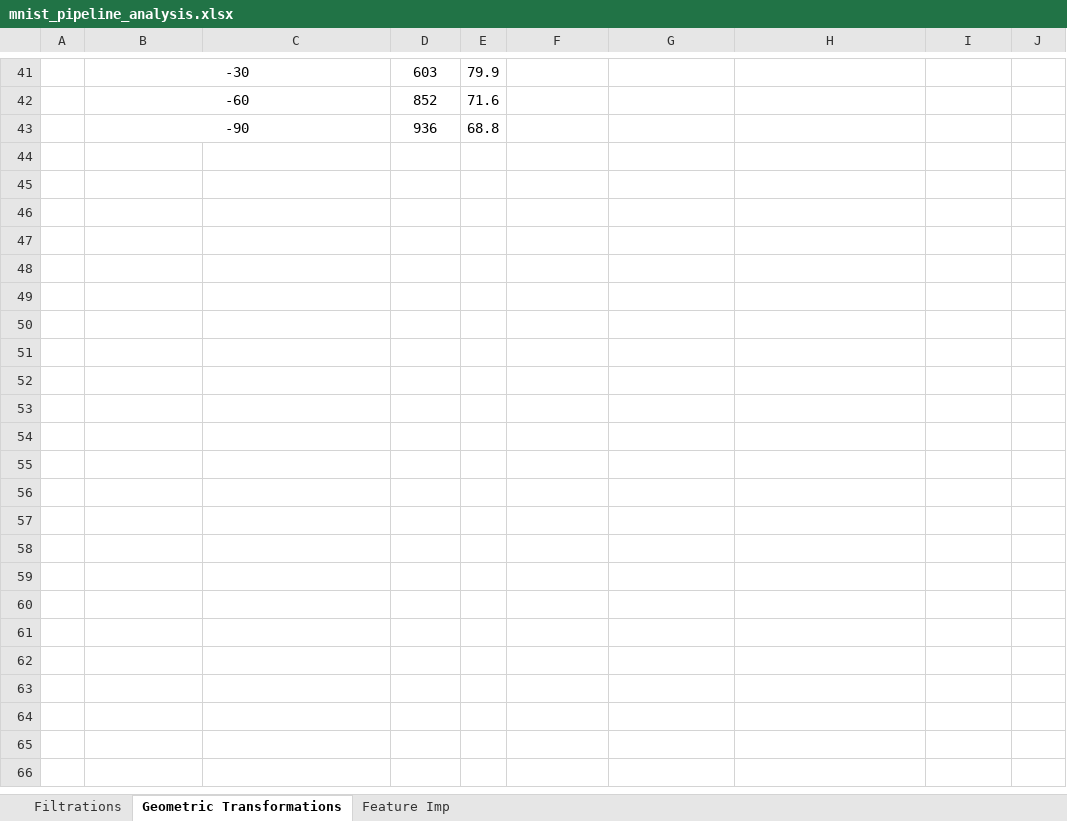
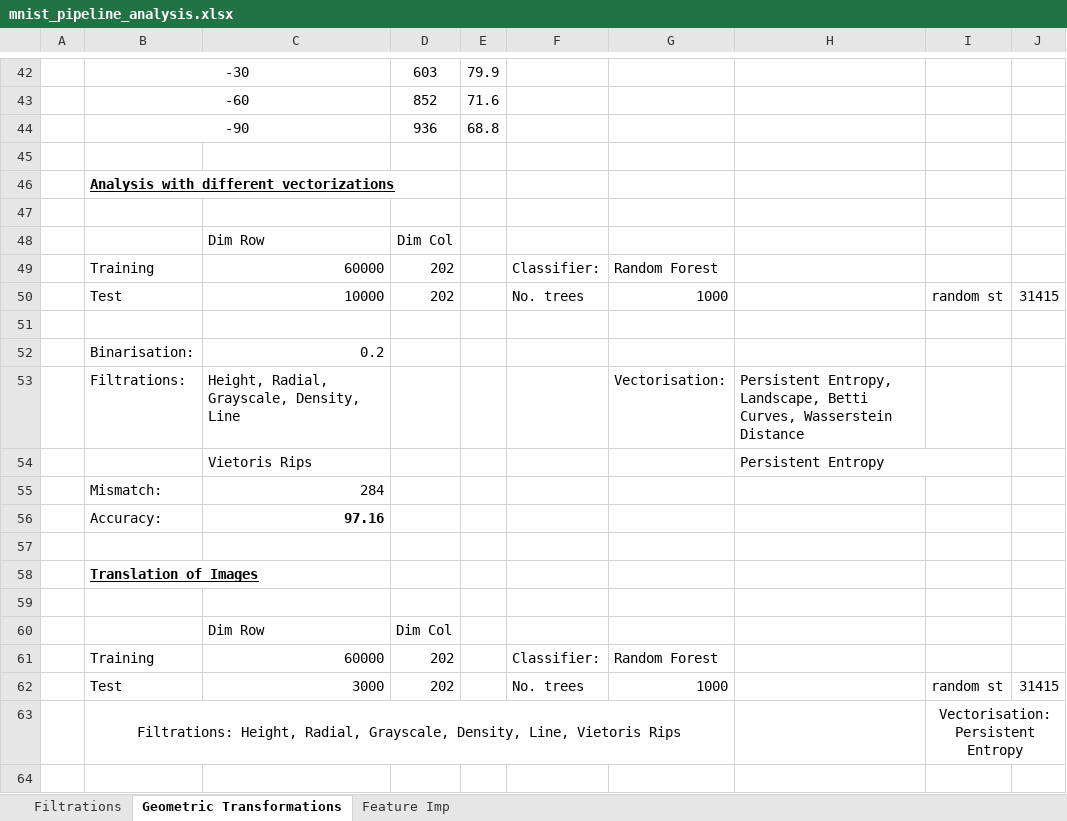
Before and after one commit to shambhavi-suri/MNIST_TDA, an Excel workbook: Topological Pipeline/mnist_pipeline_analysis.xlsx, sheet Geometric Transformations, drawn as a sheet; only a part is shown, gaps mark what is left out; values as stored, in another font and other column widths than the file's, no borders; the diff covers the shown part only; the diff names each change by its address in the sheet, - before the commit and + after, or states it on an @@ line.

Commit message:
Add files via upload
Analysis with different vecorisations

```diff
--- a/Topological Pipeline/mnist_pipeline_analysis.xlsx (sheet Geometric Transformations)
+++ b/Topological Pipeline/mnist_pipeline_analysis.xlsx (sheet Geometric Transformations)
+row 45: (empty)
+row 46:  | Analysis with different vectorizations
+row 47: (empty)
+row 48:  |  | Dim Row | Dim Col
+row 49:  | Training | 60000 | 202 |  | Classifier: | Random Forest
+row 50:  | Test | 10000 | 202 |  | No. trees | 1000 |  | random st | 31415
+row 51: (empty)
+row 52:  | Binarisation: | 0.2
+row 53:  | Filtrations: | Height, Radial, Grayscale, Density, Line |  |  |  | Vectorisation: | Persistent Entropy, Landscape, Betti Curves, Wasserstein Distance
+row 54:  |  | Vietoris Rips |  |  |  |  | Persistent Entropy
+row 55:  | Mismatch: | 284
+row 56:  | Accuracy: | 97.16
+row 57: (empty)
+row 58:  | Translation of Images
+row 59: (empty)
+row 60:  |  | Dim Row | Dim Col
+row 61:  | Training | 60000 | 202 |  | Classifier: | Random Forest
+row 62:  | Test | 3000 | 202 |  | No. trees | 1000 |  | random st | 31415
@@ row 7 moved to row 63: Filtrations: Height, Radial, Grayscale, … @@
+row 64: (empty)
```
Also changed, not shown: 22 added rows, 5 edited cells and cell formats elsewhere in this sheet, formulas that keep their value, 1 other file.
